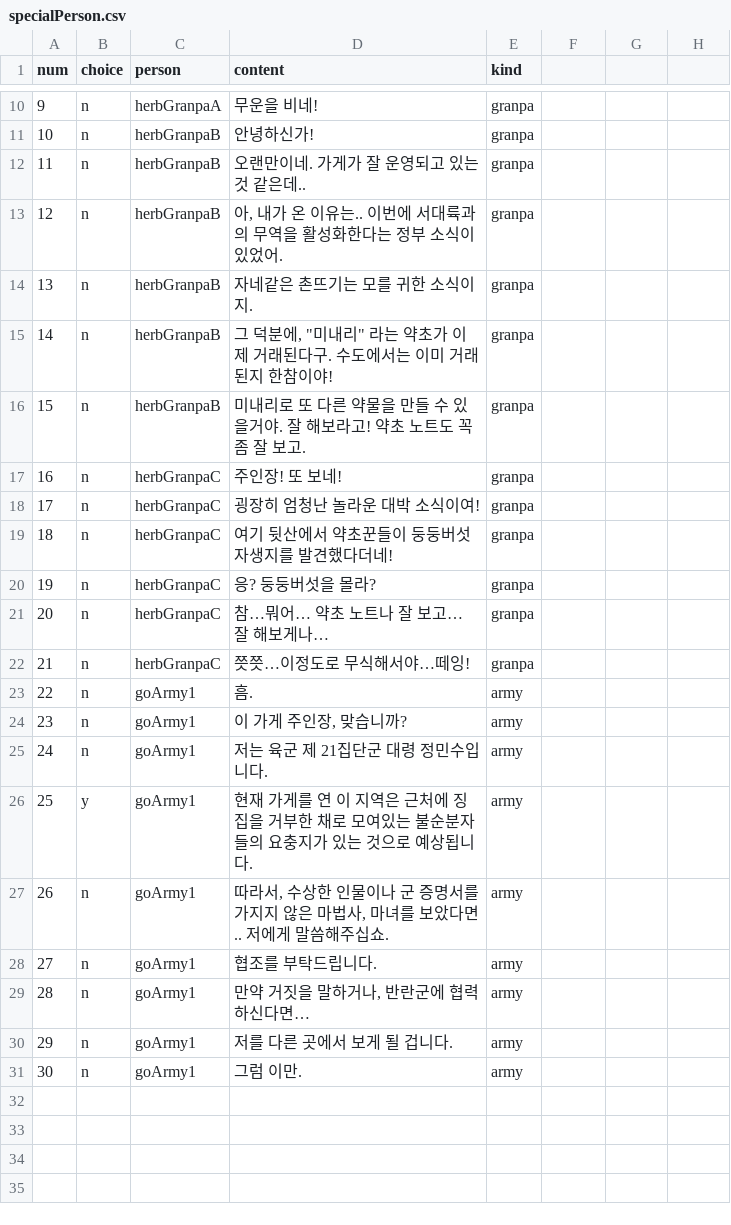
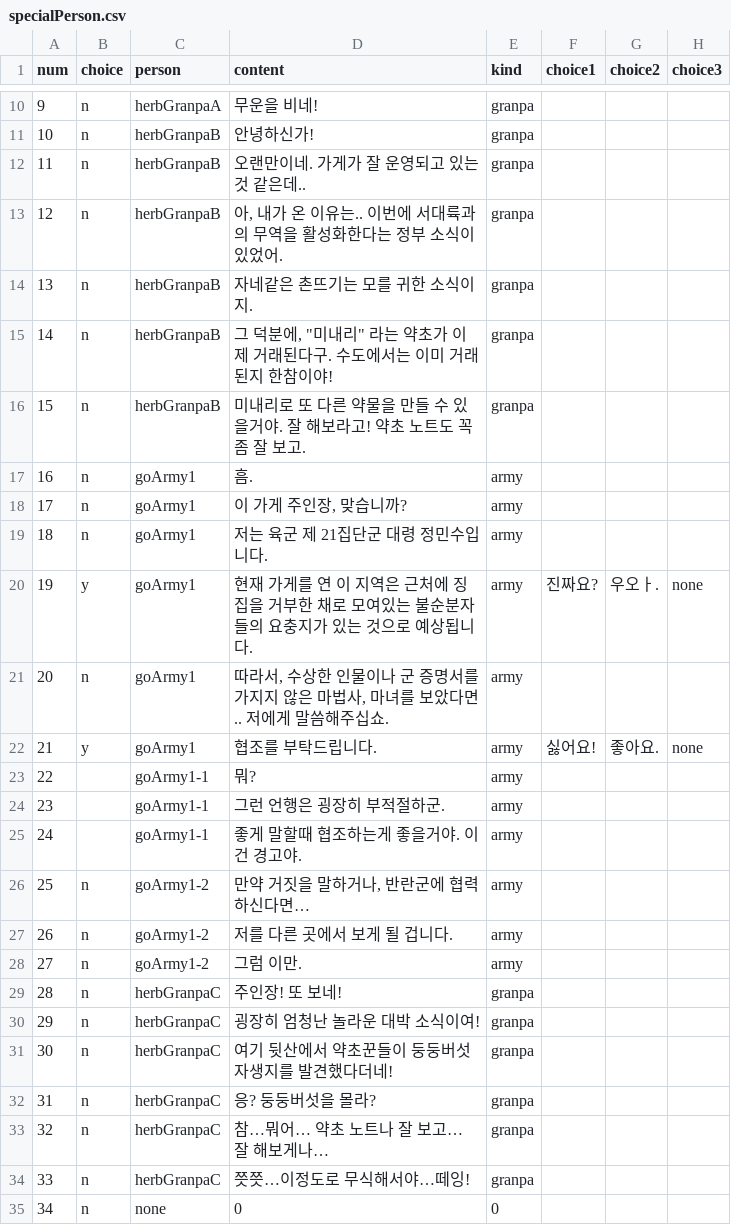
Before and after one commit to ally432/Gamechanger, a CSV file: Assets/Resources/specialPerson.csv, drawn as a sheet; only a part is shown, gaps mark what is left out; removed rows and columns are numbered as before the commit, all else as after; the diff names each change by its address in the sheet, - before the commit and + after, or states it on an @@ line.

```diff
--- a/Assets/Resources/specialPerson.csv
+++ b/Assets/Resources/specialPerson.csv
-F1: (empty)
+F1: choice1
-G1: (empty)
+G1: choice2
-H1: (empty)
+H1: choice3
@@ row 23 moved to row 17: 16 @@
@@ row 24 moved to row 18: 17 @@
@@ row 25 moved to row 19: 18 @@
+row 20: 19 | y | goArmy1 | 현재 가게를 연 이 지역은 근처에 징집을 거부한 채로 모여있는 불순분자들의 요충지가 있는 것으로 예상됩니다. | army | 진짜요? | 우오ㅏ. | none
@@ row 27 moved to row 21: 20 @@
+row 22: 21 | y | goArmy1 | 협조를 부탁드립니다. | army | 싫어요! | 좋아요. | none
+row 23: 22 |  | goArmy1-1 | 뭐? | army
+row 24: 23 |  | goArmy1-1 | 그런 언행은 굉장히 부적절하군. | army
+row 25: 24 |  | goArmy1-1 | 좋게 말할때 협조하는게 좋을거야. 이건 경고야. | army
+row 26: 25 | n | goArmy1-2 | 만약 거짓을 말하거나, 반란군에 협력하신다면… | army
+row 27: 26 | n | goArmy1-2 | 저를 다른 곳에서 보게 될 겁니다. | army
+row 28: 27 | n | goArmy1-2 | 그럼 이만. | army
@@ column A (num) renumbered between rows 29 and 34 @@
-row 26: 25 | y | goArmy1 | 현재 가게를 연 이 지역은 근처에 징집을 거부한 채로 모여있는 불순분자들의 요충지가 있는 것으로 예상됩니다. | army
-row 28: 27 | n | goArmy1 | 협조를 부탁드립니다. | army
-row 29: 28 | n | goArmy1 | 만약 거짓을 말하거나, 반란군에 협력하신다면… | army
-row 30: 29 | n | goArmy1 | 저를 다른 곳에서 보게 될 겁니다. | army
-row 31: 30 | n | goArmy1 | 그럼 이만. | army
+row 35: 34 | n | none | 0 | 0
```
Also changed, not shown: 19 other files.
